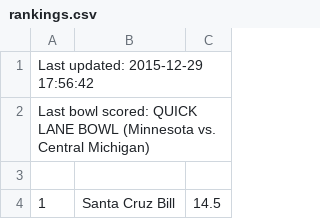
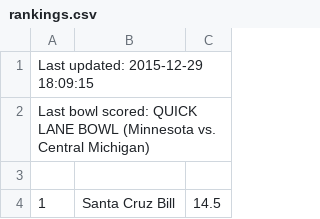
Before and after one commit to jorodo/jorodo.github.io, a CSV file: bowl_pool/2015-2016/rankings.csv, drawn as a sheet; only a part is shown.

```diff
--- a/bowl_pool/2015-2016/rankings.csv
+++ b/bowl_pool/2015-2016/rankings.csv
@@ -1,2 +1,2 @@
-Last updated:  2015-12-29 17:56:42
+Last updated:  2015-12-29 18:09:15
 Last bowl scored:  QUICK LANE BOWL (Minnesota vs. Central Michigan)
```
Also changed, not shown: 9 other files.
